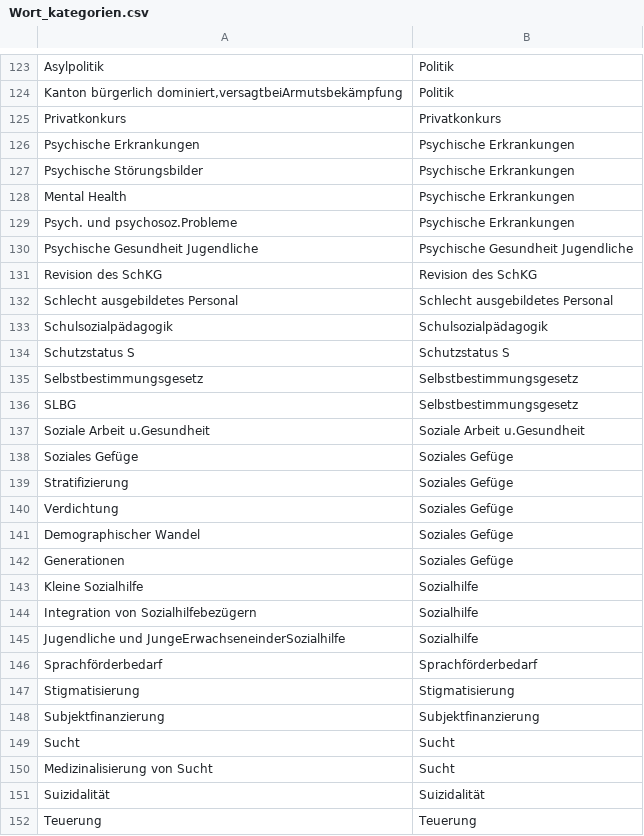
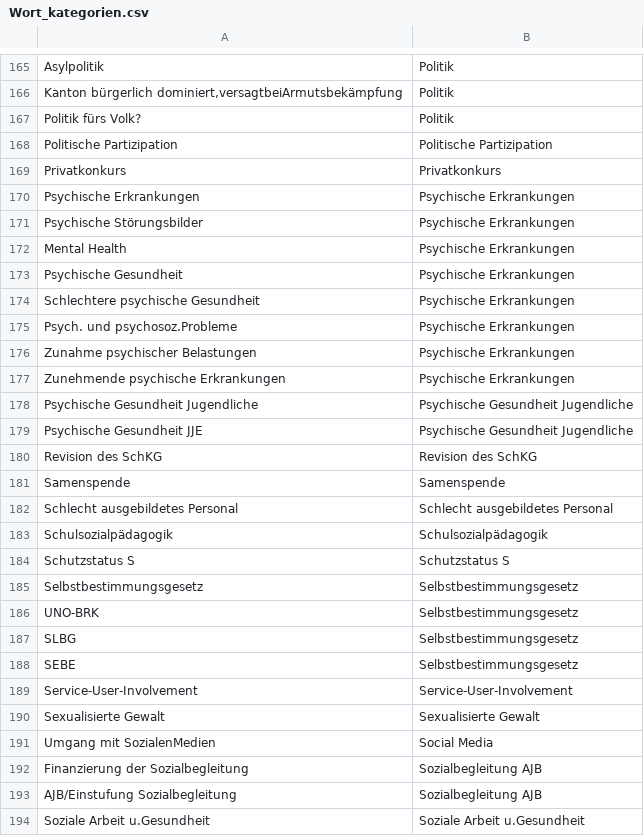
Before and after one commit to femoerman/words_Zurich_Sozial, a CSV file: Wort_kategorien.csv, drawn as a sheet; only a part is shown, gaps mark what is left out; the shorter side is filled out with more unchanged rows; the diff covers the shown part only.

Commit message:
Updated word list

```diff
--- a/Wort_kategorien.csv
+++ b/Wort_kategorien.csv
@@ -124,2 +166,4 @@ Asylpolitik;Politik
 Kanton bürgerlich dominiert,versagtbeiArmutsbekämpfung;Politik
+Politik fürs Volk?;Politik
+Politische Partizipation;Politische Partizipation
 Privatkonkurs;Privatkonkurs
@@ -128,5 +172,11 @@ Psychische Störungsbilder;Psychische Erkrankungen
 Mental Health;Psychische Erkrankungen
+Psychische Gesundheit;Psychische Erkrankungen
+Schlechtere psychische Gesundheit;Psychische Erkrankungen
 Psych. und psychosoz.Probleme;Psychische Erkrankungen
+Zunahme psychischer Belastungen;Psychische Erkrankungen
+Zunehmende psychische Erkrankungen;Psychische Erkrankungen
 Psychische Gesundheit Jugendliche;Psychische Gesundheit Jugendliche
+Psychische Gesundheit JJE;Psychische Gesundheit Jugendliche
 Revision des SchKG;Revision des SchKG
+Samenspende;Samenspende
 Schlecht ausgebildetes Personal;Schlecht ausgebildetes Personal
@@ -135,3 +185,10 @@ Schutzstatus S;Schutzstatus S
 Selbstbestimmungsgesetz;Selbstbestimmungsgesetz
+UNO-BRK;Selbstbestimmungsgesetz
 SLBG;Selbstbestimmungsgesetz
+SEBE;Selbstbestimmungsgesetz
+Service-User-Involvement;Service-User-Involvement
+Sexualisierte Gewalt;Sexualisierte Gewalt
+Umgang mit SozialenMedien;Social Media
+Finanzierung der Sozialbegleitung;Sozialbegleitung AJB
+AJB/Einstufung Sozialbegleitung;Sozialbegleitung AJB
 Soziale Arbeit u.Gesundheit;Soziale Arbeit u.Gesundheit
```
Also changed, not shown: 69 added rows, 4 removed rows, 3 moved rows and 20 edited cells elsewhere in this file.
